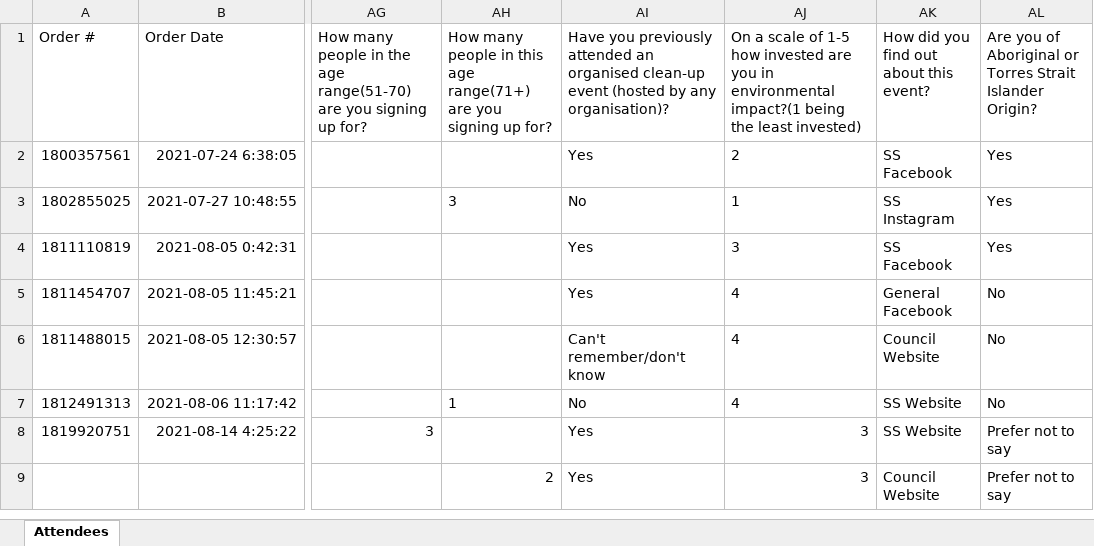
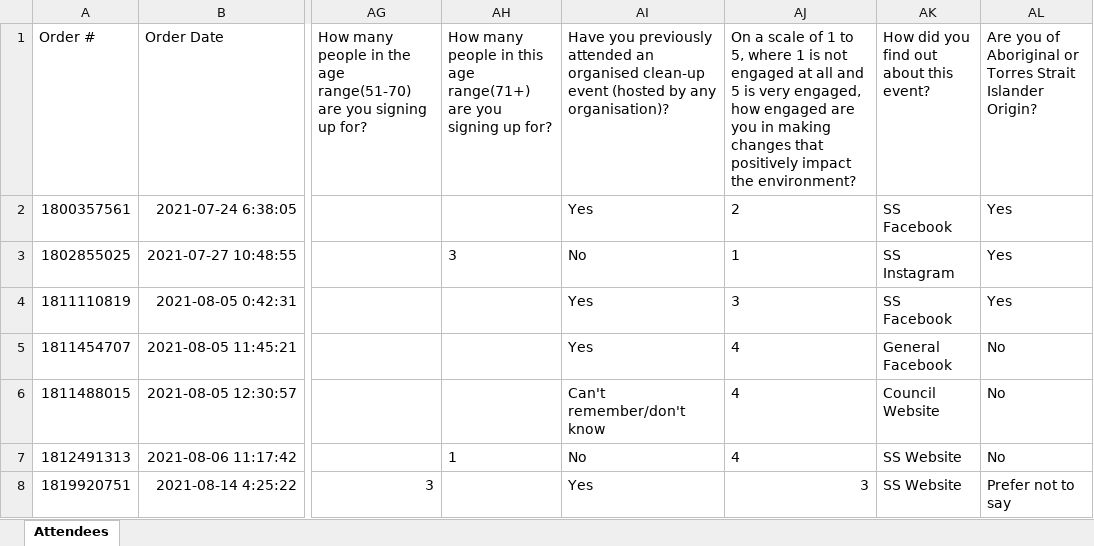
Before and after one commit to lalithavadlamani/shiny-seaside, an Excel workbook: 5_Testing_Datasets/Bondi Junction_2022_28.09.2021_Pre_Participants.xlsx, sheet Attendees, drawn as a sheet; only a part is shown, gaps mark what is left out; the shorter side is filled out with more unchanged rows; values as stored, in another font and other column widths than the file's, no borders; the diff names each change by its address in the sheet, - before the commit and + after, or states it on an @@ line.

```diff
--- a/5_Testing_Datasets/Bondi Junction_2022_28.09.2021_Pre_Participants.xlsx (sheet Attendees)
+++ b/5_Testing_Datasets/Bondi Junction_2022_28.09.2021_Pre_Participants.xlsx (sheet Attendees)
-AJ1: …scale of 1-5 how invested are you in environmental impact?(1 being the least invested)
+AJ1: …scale of 1 to 5, where 1 is not engaged at all and 5 is very engaged, how engaged are you in making changes that positively impact the environment?
```
Also changed, not shown: 5_Testing_Datasets/Bondi Junction_2022_28.09.2020_Pre_Participants.xlsx, 5_Testing_Datasets/Bondi Junction_2022_28.09.2021_Post_Participants.xlsx, 2 other files.
